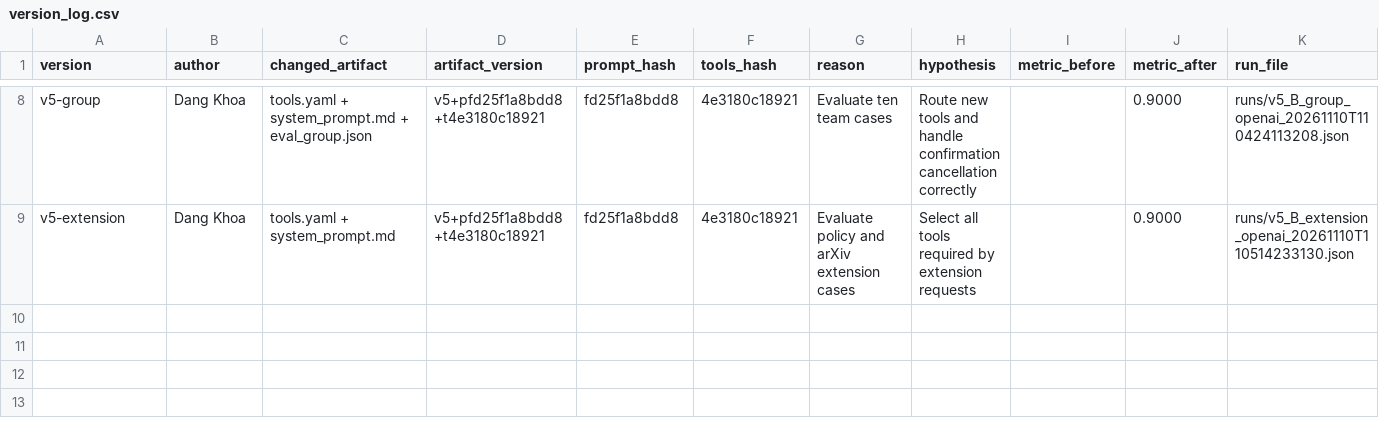
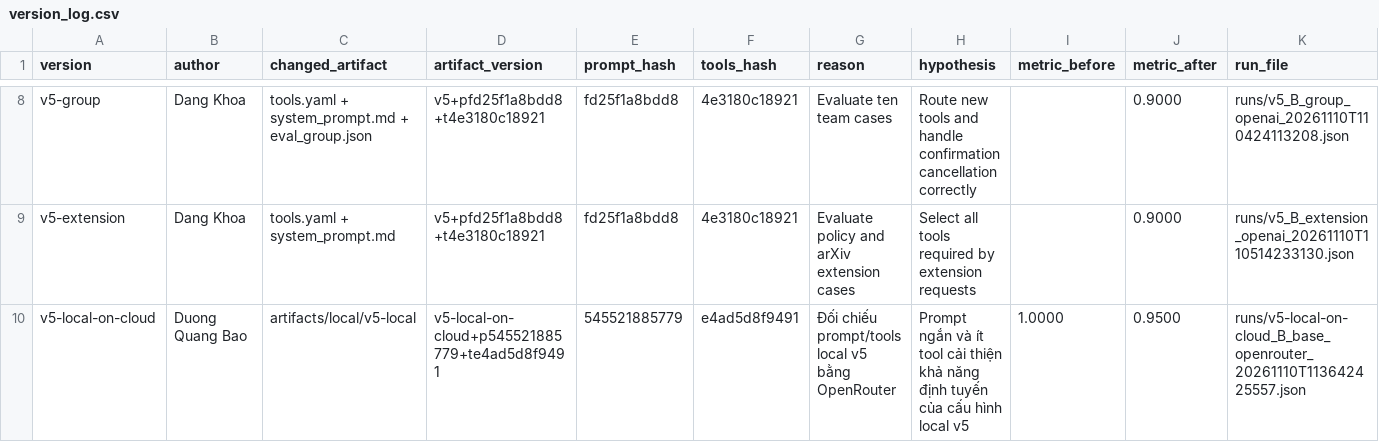
Before and after one commit to lesongthao/K5-L3A-DAY03-LeSongThao-2A202603534-ResearchAgentToolEval, a CSV file: starter_v0/artifacts/version_log.csv, drawn as a sheet; only a part is shown, gaps mark what is left out; the diff names each change by its address in the sheet, - before the commit and + after, or states it on an @@ line.

```diff
--- a/starter_v0/artifacts/version_log.csv
+++ b/starter_v0/artifacts/version_log.csv
+row 10: v5-local-on-cloud | Duong Quang Bao | artifacts/local/v5-local | v5-local-on-cloud+p545521885779+te4ad5d8f9491 | 545521885779 | e4ad5d8f9491 | Đối chiếu prompt/tools local v5 bằng OpenRouter | Prompt ngắn và ít tool cải thiện khả năng định tuyến của cấu hình local v5 | 1.0000 | 0.9500 | runs/v5-local-on-cloud_B_base_openrouter_20261110T113642425557.json
```
Also changed, not shown: 8 other files.
